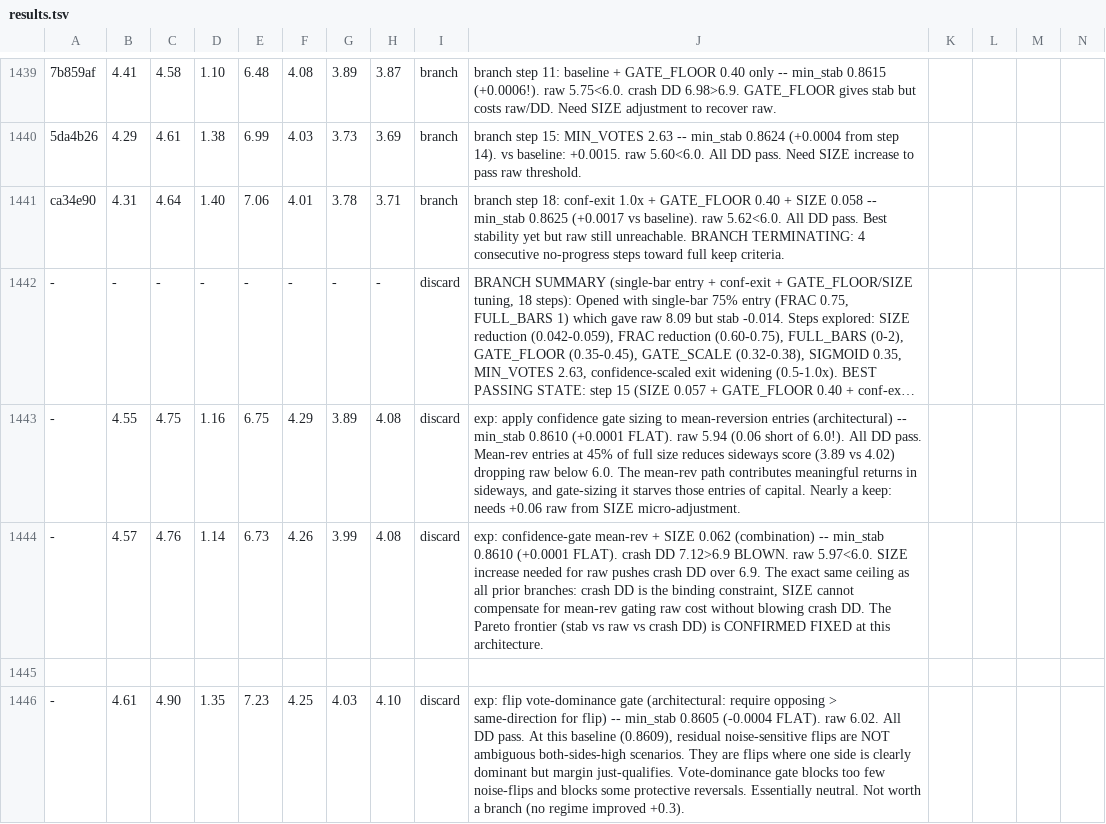
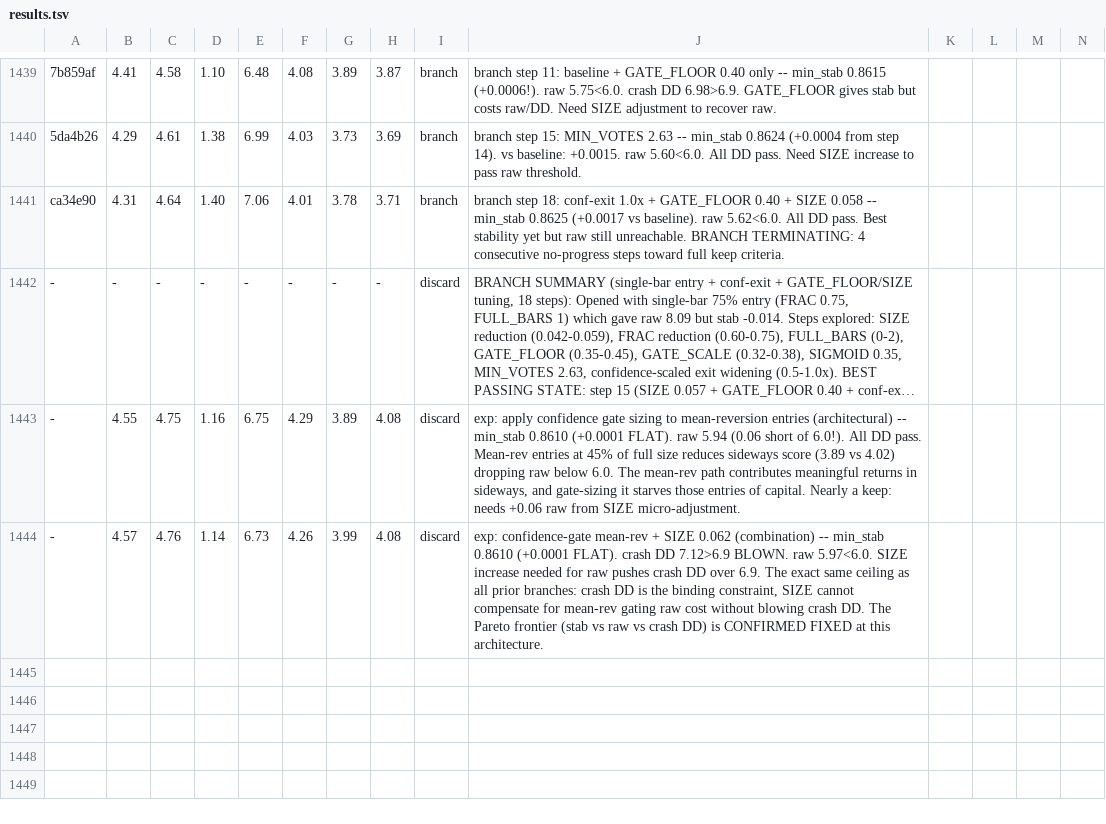
Before and after one commit to dragonkid/auto-researchtrading, a TSV file: results.tsv, drawn as a sheet; only a part is shown, gaps mark what is left out; long unchanged cells end in …; rows hold the shown columns only; the diff names each change by its address in the sheet, - before the commit and + after, or states it on an @@ line.

Commit message:
Revert "exp: lock scale-up target to entry-time sizing (architectural: remove 2-bar noise channel during accumulation)"
This reverts commit 1b476923a3bce7e73f4cb827a495426765ef10d6.

```diff
--- a/results.tsv
+++ b/results.tsv
-row 1445: (empty)
-row 1446: - | 4.61 | 4.90 | 1.35 | 7.23 | 4.25 | 4.03 | 4.10 | discard | exp: flip vote-dominance gate (architectural: require opposing > same-direction for flip) -- min_stab 0.8605 (-0.0004 FLAT). raw 6.02. All DD pass. At this baseline (0.8609), residual noise-sensitive flips are NOT ambiguous both-sides-high scenarios. They are flips where one side is clearly dominant but margin just-qualifies. Vote-dominance gate blocks too few noise-flips and blocks some protective reversals. Essentially neutral. Not worth a branch (no regime improved +0.3).
```
Also changed, not shown: 1 other file.
